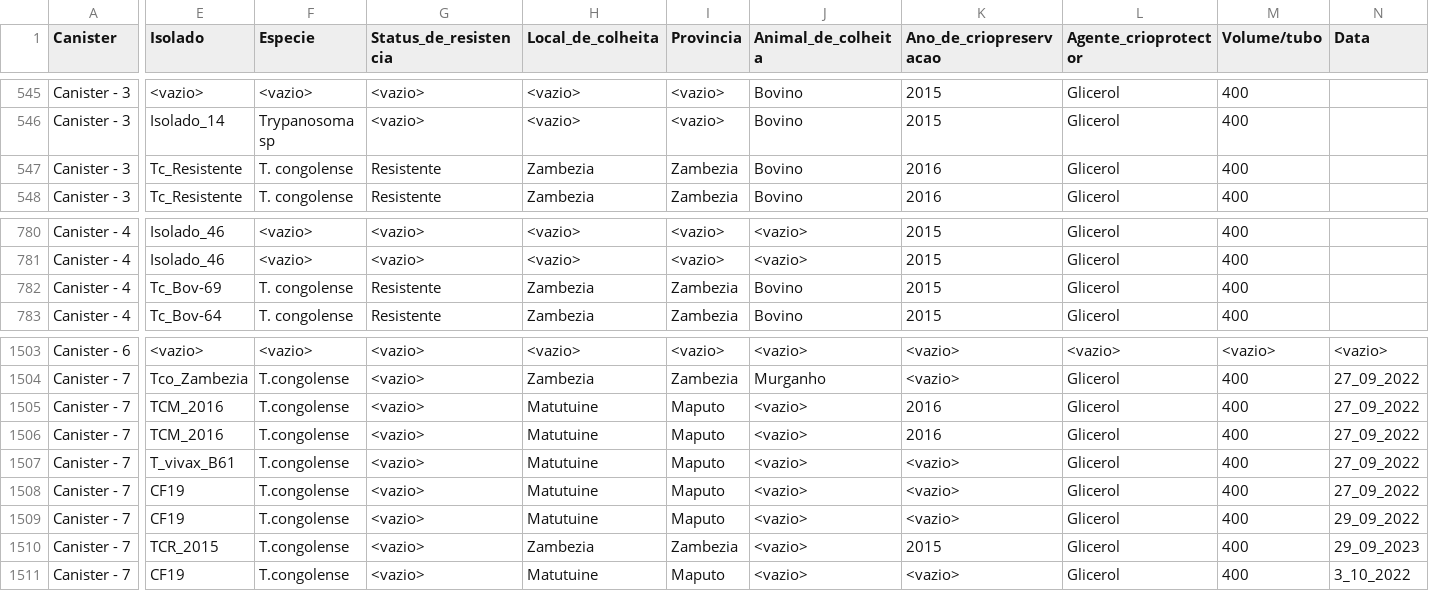
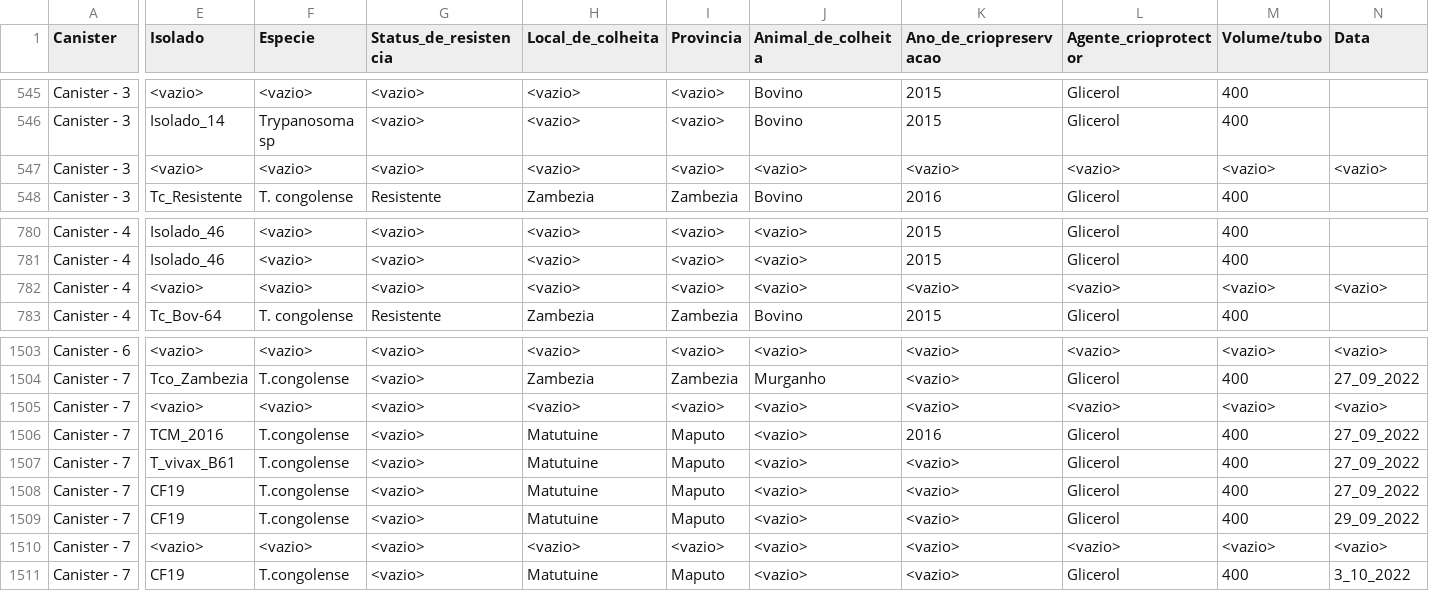
Before and after one commit to Edmilson-Filimone/datasets, a CSV file: criobank.csv, drawn as a sheet; only a part is shown, gaps mark what is left out; the diff covers the shown part only; the diff names each change by its address in the sheet, - before the commit and + after, or states it on an @@ line.

Commit message:
Update Criobank data - 13-02-2023

```diff
--- a/criobank.csv
+++ b/criobank.csv
-E547 (Isolado): Tc_Resistente
+E547 (Isolado): <vazio>
-F547 (Especie): T. congolense
+F547 (Especie): <vazio>
-G547 (Status_de_resistencia): Resistente
+G547 (Status_de_resistencia): <vazio>
-H547 (Local_de_colheita): Zambezia
+H547 (Local_de_colheita): <vazio>
-I547 (Provincia): Zambezia
+I547 (Provincia): <vazio>
-J547 (Animal_de_colheita): Bovino
+J547 (Animal_de_colheita): <vazio>
-K547 (Ano_de_criopreservacao): 2016
+K547 (Ano_de_criopreservacao): <vazio>
-L547 (Agente_crioprotector): Glicerol
+L547 (Agente_crioprotector): <vazio>
-M547 (Volume/tubo): 400
+M547 (Volume/tubo): <vazio>
-N547 (Data): (empty)
+N547 (Data): <vazio>
-E782 (Isolado): Tc_Bov-69
+E782 (Isolado): <vazio>
-F782 (Especie): T. congolense
+F782 (Especie): <vazio>
-G782 (Status_de_resistencia): Resistente
+G782 (Status_de_resistencia): <vazio>
-H782 (Local_de_colheita): Zambezia
+H782 (Local_de_colheita): <vazio>
-I782 (Provincia): Zambezia
+I782 (Provincia): <vazio>
-J782 (Animal_de_colheita): Bovino
+J782 (Animal_de_colheita): <vazio>
-K782 (Ano_de_criopreservacao): 2015
+K782 (Ano_de_criopreservacao): <vazio>
-L782 (Agente_crioprotector): Glicerol
+L782 (Agente_crioprotector): <vazio>
-M782 (Volume/tubo): 400
+M782 (Volume/tubo): <vazio>
-N782 (Data): (empty)
+N782 (Data): <vazio>
-E1505 (Isolado): TCM_2016
+E1505 (Isolado): <vazio>
-F1505 (Especie): T.congolense
+F1505 (Especie): <vazio>
-H1505 (Local_de_colheita): Matutuine
+H1505 (Local_de_colheita): <vazio>
-I1505 (Provincia): Maputo
+I1505 (Provincia): <vazio>
-K1505 (Ano_de_criopreservacao): 2016
+K1505 (Ano_de_criopreservacao): <vazio>
-L1505 (Agente_crioprotector): Glicerol
+L1505 (Agente_crioprotector): <vazio>
-M1505 (Volume/tubo): 400
+M1505 (Volume/tubo): <vazio>
-N1505 (Data): 27_09_2022
+N1505 (Data): <vazio>
-E1510 (Isolado): TCR_2015
+E1510 (Isolado): <vazio>
-F1510 (Especie): T.congolense
+F1510 (Especie): <vazio>
-H1510 (Local_de_colheita): Zambezia
+H1510 (Local_de_colheita): <vazio>
-I1510 (Provincia): Zambezia
+I1510 (Provincia): <vazio>
-K1510 (Ano_de_criopreservacao): 2015
+K1510 (Ano_de_criopreservacao): <vazio>
-L1510 (Agente_crioprotector): Glicerol
+L1510 (Agente_crioprotector): <vazio>
-M1510 (Volume/tubo): 400
+M1510 (Volume/tubo): <vazio>
-N1510 (Data): 29_09_2023
+N1510 (Data): <vazio>
```
Also changed, not shown: 24 edited cells elsewhere in this file.
